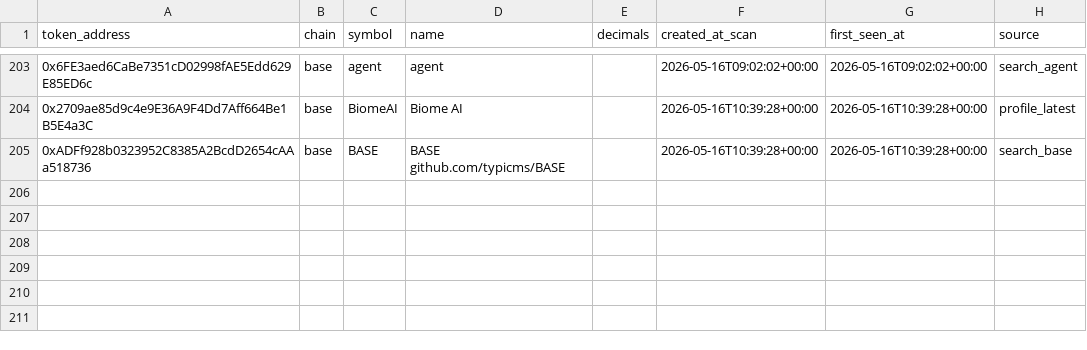
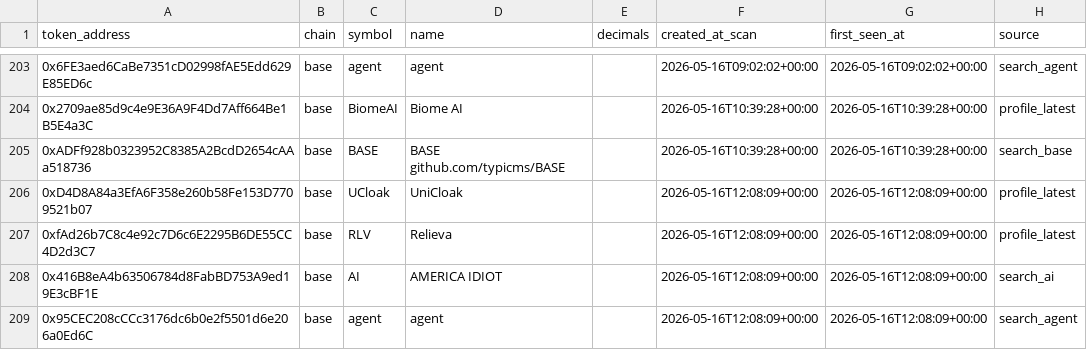
Before and after one commit to fatehchana17-create/crypto-signal-autopsy-v1, a CSV file: exports/tokens.csv, drawn as a sheet; only a part is shown, gaps mark what is left out.

```diff
--- a/exports/tokens.csv
+++ b/exports/tokens.csv
@@ -205 +205,5 @@ token_address,chain,symbol,name,decimals,created_at_scan,first_seen_at,source
 0xADFf928b0323952C8385A2BcdD2654cAAa518736,base,BASE,BASE github.com/typicms/BASE,,2026-05-16T10:39:28+00:00,2026-05-16T10:39:28+00:00,search_base
+0xD4D8A84a3EfA6F358e260b58Fe153D7709521b07,base,UCloak,UniCloak,,2026-05-16T12:08:09+00:00,2026-05-16T12:08:09+00:00,profile_latest
+0xfAd26b7C8c4e92c7D6c6E2295B6DE55CC4D2d3C7,base,RLV,Relieva,,2026-05-16T12:08:09+00:00,2026-05-16T12:08:09+00:00,profile_latest
+0x416B8eA4b63506784d8FabBD753A9ed19E3cBF1E,base,AI,AMERICA IDIOT,,2026-05-16T12:08:09+00:00,2026-05-16T12:08:09+00:00,search_ai
+0x95CEC208cCCc3176dc6b0e2f5501d6e206a0Ed6C,base,agent,agent,,2026-05-16T12:08:09+00:00,2026-05-16T12:08:09+00:00,search_agent
```
Also changed, not shown: exports/filter_results.csv, exports/security_checks.csv, 46 other files.
